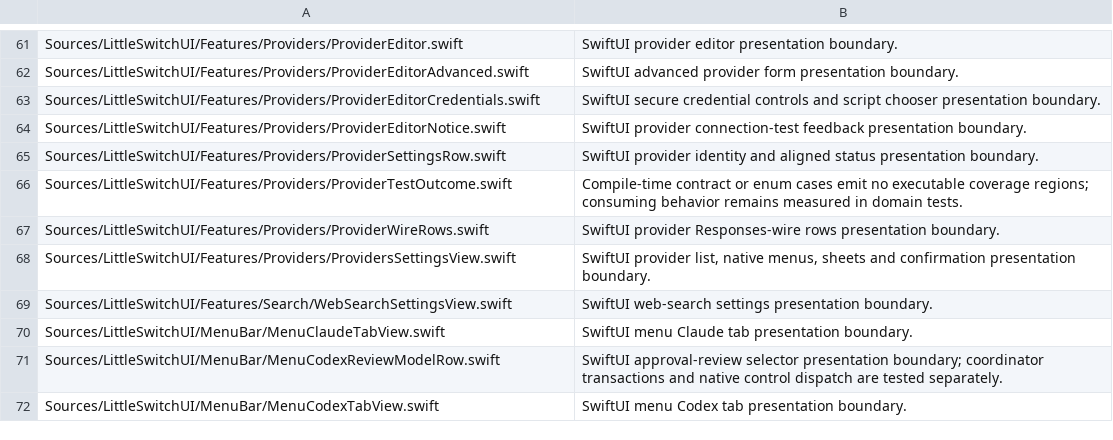
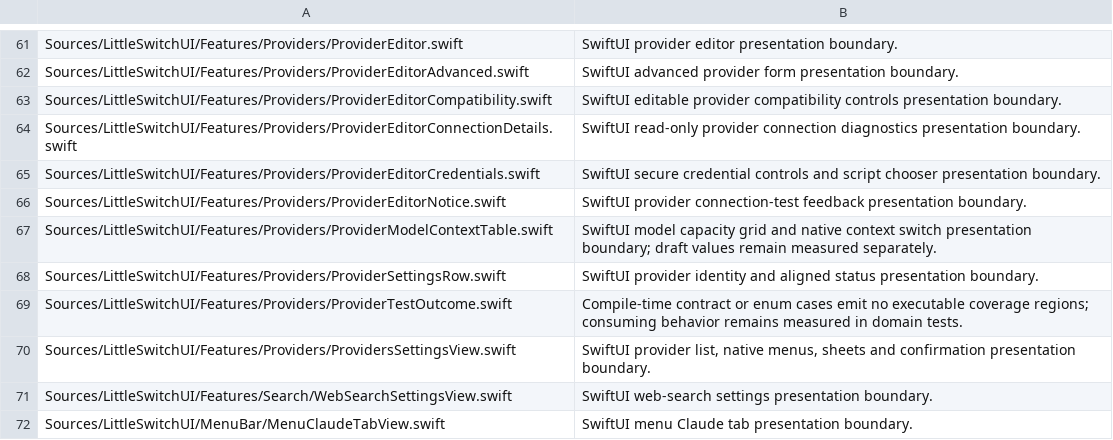
Before and after one commit to alfred-labs/little-switch, a TSV file: tools/ci/swift-coverage-exclusions.tsv, drawn as a sheet; only a part is shown, gaps mark what is left out; the shorter side is filled out with more unchanged rows.

Commit message:
refactor(ui): simplify provider editor and enlarge dialogs
Group compatibility controls, show model capacities in a compact table,
and keep connection diagnostics folded until requested. Enlarge the shared
Add/Edit/Duplicate sheet and use one enlarged About window from both menus.

Update native control tests and the reviewed UI coverage inventory.
Validation: mise run check passed on the shared working tree. The final
running-app validation remains pending the user's deliberate relaunch.

```diff
--- a/tools/ci/swift-coverage-exclusions.tsv
+++ b/tools/ci/swift-coverage-exclusions.tsv
@@ -62,7 +62,9 @@ Sources/LittleSwitchUI/Features/Providers/ProviderEditor.swift	SwiftUI provider
 Sources/LittleSwitchUI/Features/Providers/ProviderEditorAdvanced.swift	SwiftUI advanced provider form presentation boundary.
+Sources/LittleSwitchUI/Features/Providers/ProviderEditorCompatibility.swift	SwiftUI editable provider compatibility controls presentation boundary.
+Sources/LittleSwitchUI/Features/Providers/ProviderEditorConnectionDetails.swift	SwiftUI read-only provider connection diagnostics presentation boundary.
 Sources/LittleSwitchUI/Features/Providers/ProviderEditorCredentials.swift	SwiftUI secure credential controls and script chooser presentation boundary.
 Sources/LittleSwitchUI/Features/Providers/ProviderEditorNotice.swift	SwiftUI provider connection-test feedback presentation boundary.
+Sources/LittleSwitchUI/Features/Providers/ProviderModelContextTable.swift	SwiftUI model capacity grid and native context switch presentation boundary; draft values remain measured separately.
 Sources/LittleSwitchUI/Features/Providers/ProviderSettingsRow.swift	SwiftUI provider identity and aligned status presentation boundary.
 Sources/LittleSwitchUI/Features/Providers/ProviderTestOutcome.swift	Compile-time contract or enum cases emit no executable coverage regions; consuming behavior remains measured in domain tests.
-Sources/LittleSwitchUI/Features/Providers/ProviderWireRows.swift	SwiftUI provider Responses-wire rows presentation boundary.
 Sources/LittleSwitchUI/Features/Providers/ProvidersSettingsView.swift	SwiftUI provider list, native menus, sheets and confirmation presentation boundary.
```
Also changed, not shown: 14 other files.
